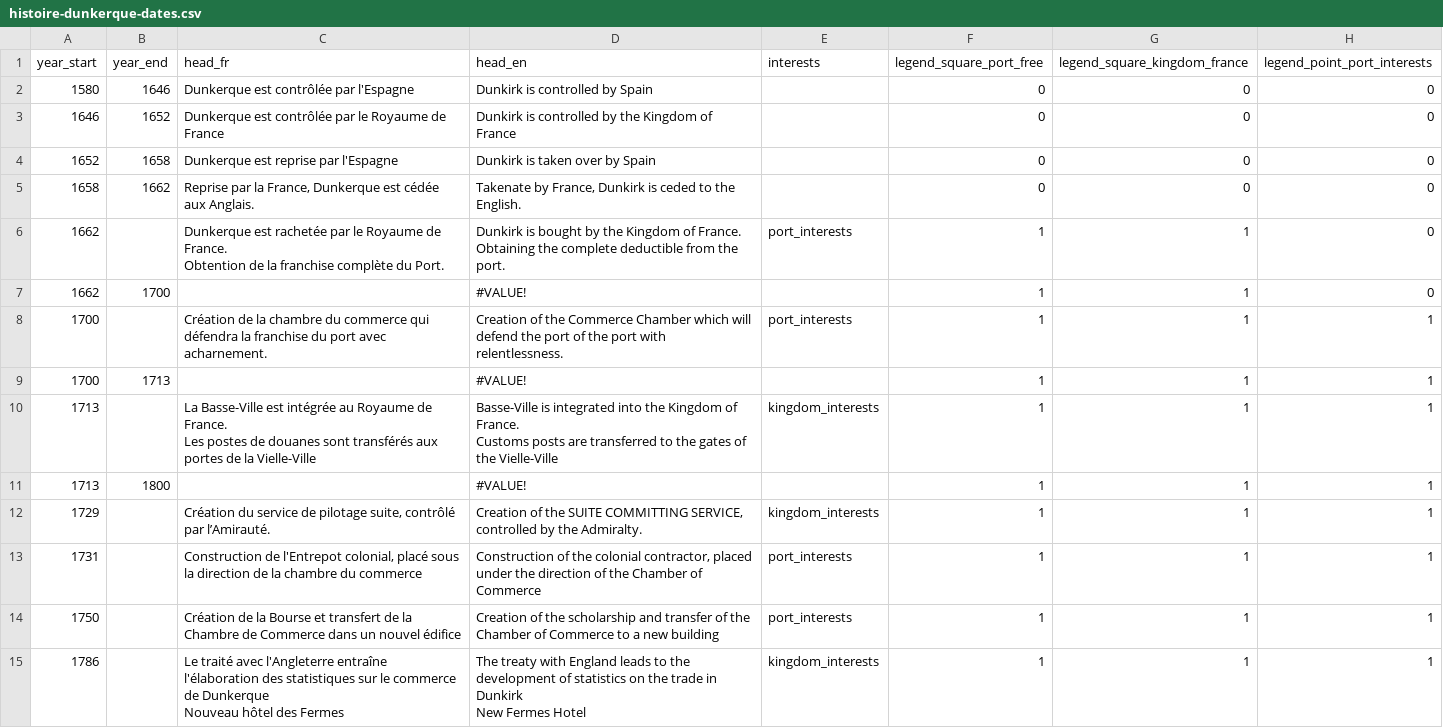
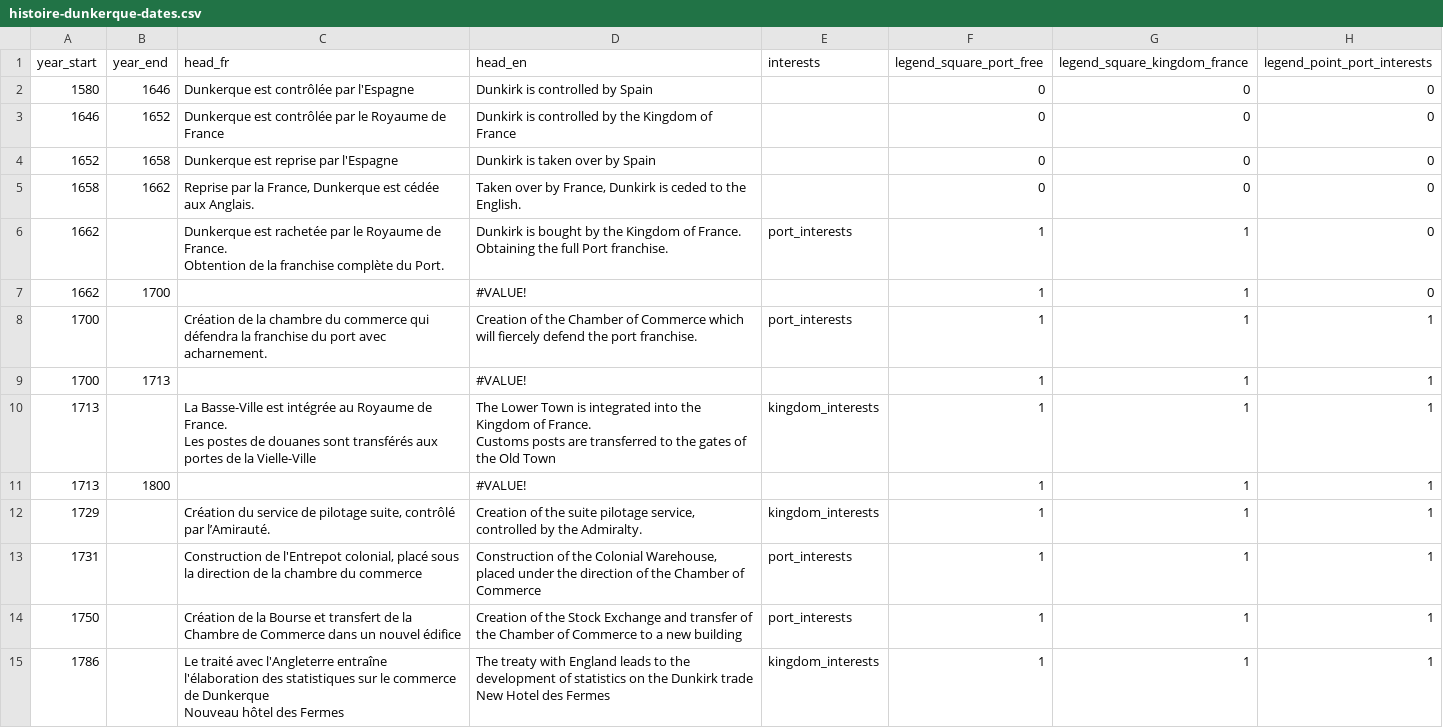
Before and after one commit to medialab/portic-storymaps-2022, a CSV file: data/histoire-dunkerque-dates.csv, drawn as a sheet; only a part is shown; ↵ is a line break in a cell; the diff names each change by its address in the sheet, - before the commit and + after, or states it on an @@ line.

```diff
--- a/data/histoire-dunkerque-dates.csv
+++ b/data/histoire-dunkerque-dates.csv
-D5 (head_en): Takenate by France,…
+D5 (head_en): Taken over by France,…
-D6 (head_en): …Obtaining the complete deductible from the port.
+D6 (head_en): …Obtaining the full Port franchise.
-D8 (head_en): …of the Commerce Chamber which will defend the port of the port with relentlessness.
+D8 (head_en): …of the Chamber of Commerce which will fiercely defend the port franchise.
-D10 (head_en): Basse-Ville is integrated into the Kingdom of France. ↵ Customs posts are transferred to the gates of the Vielle-Ville
+D10 (head_en): The Lower Town is integrated into the Kingdom of France. ↵ Customs posts are transferred to the gates of the Old Town
-D12 (head_en): …of the SUITE COMMITTING SERVICE, controlled by…
+D12 (head_en): …of the suite pilotage service, controlled by…
-D13 (head_en): …of the colonial contractor, placed under…
+D13 (head_en): …of the Colonial Warehouse, placed under…
-D14 (head_en): …of the scholarship and transfer…
+D14 (head_en): …of the Stock Exchange and transfer…
-D15 (head_en): …on the trade in Dunkirk ↵ New Fermes Hotel
+D15 (head_en): …on the Dunkirk trade ↵ New Hotel des Fermes
```
Also changed, not shown: data/fraude-exports.csv, data/histoire-dunkerque-points.csv, 19 other files.
